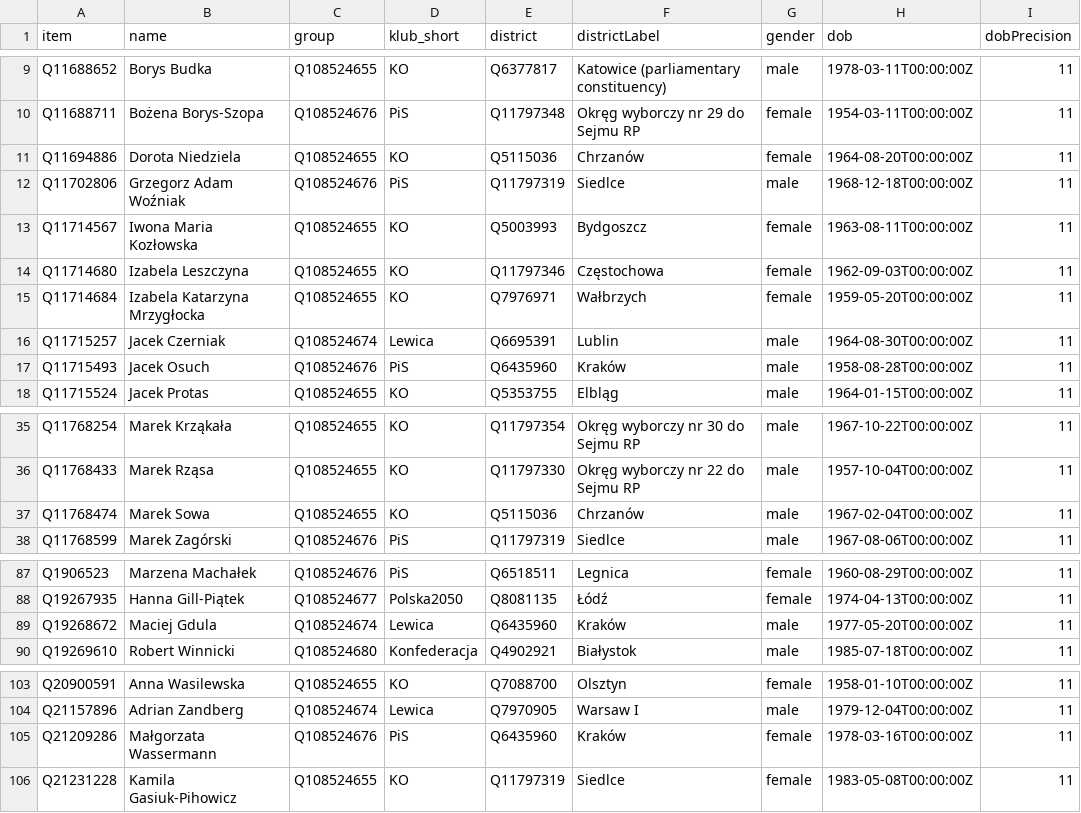
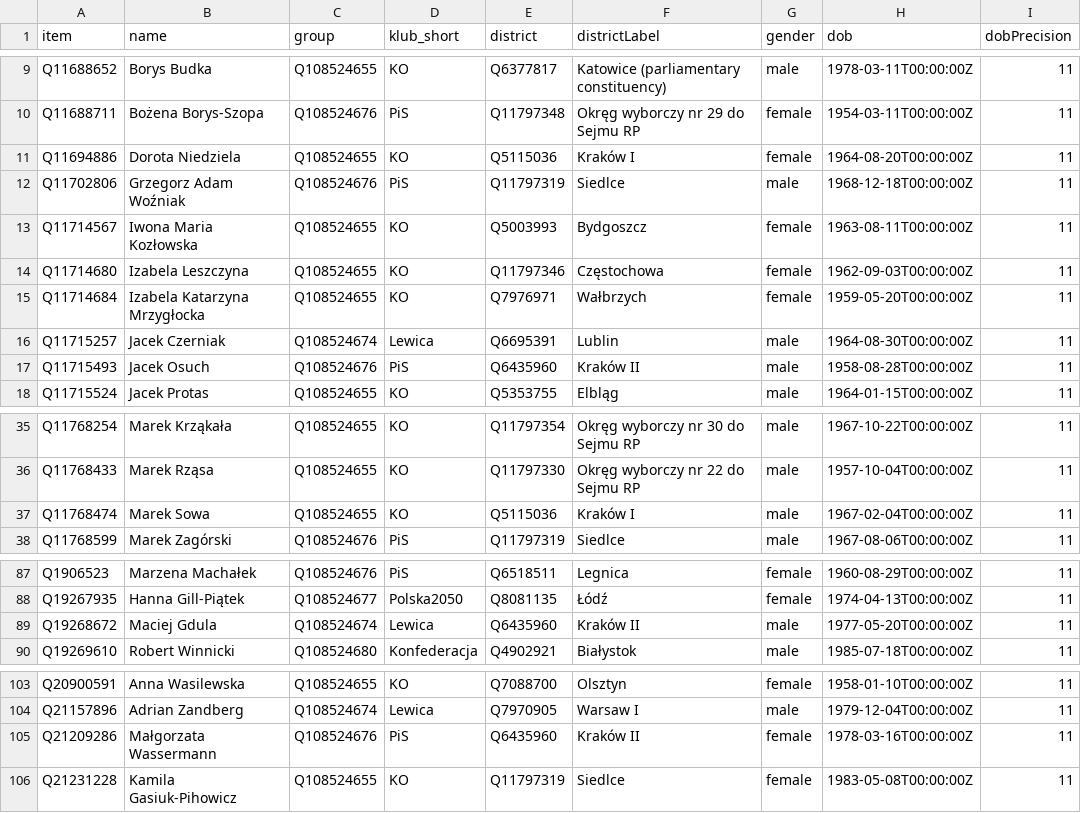
Before and after one commit to every-politician-scrapers/poland-sejm, a CSV file: wikidata/results/9th-sejm-members.csv, drawn as a sheet; only a part is shown, gaps mark what is left out; the diff covers the shown part only; the diff names each change by its address in the sheet, - before the commit and + after, or states it on an @@ line.

```diff
--- a/wikidata/results/9th-sejm-members.csv
+++ b/wikidata/results/9th-sejm-members.csv
-F11 (districtLabel): Chrzanów
+F11 (districtLabel): Kraków I
-F17 (districtLabel): Kraków
+F17 (districtLabel): Kraków II
-F37 (districtLabel): Chrzanów
+F37 (districtLabel): Kraków I
-F89 (districtLabel): Kraków
+F89 (districtLabel): Kraków II
-F105 (districtLabel): Kraków
+F105 (districtLabel): Kraków II
```
Also changed, not shown: 19 edited cells elsewhere in this file.
